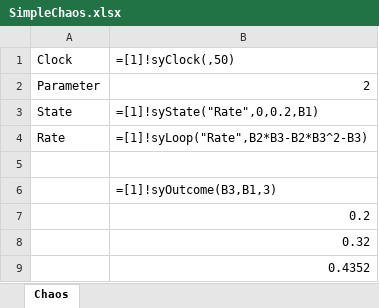
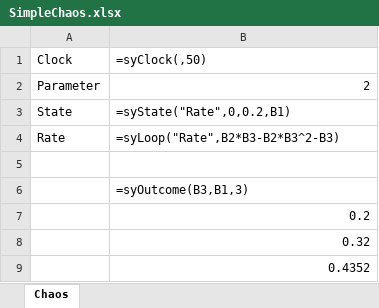
Before and after one commit to sprysimulation/sprysimulation, an Excel workbook: src/SimpleChaos.xlsx, sheet Chaos, drawn as a sheet; only a part is shown; values as stored, in another font and other column widths than the file's, no borders; formulas are shown in place of their values; charts and pictures not drawn; the diff names each change by its address in the sheet, - before the commit and + after, or states it on an @@ line.

```diff
--- a/src/SimpleChaos.xlsx (sheet Chaos)
+++ b/src/SimpleChaos.xlsx (sheet Chaos)
-B1: =[1]!syClock(,50)
+B1: =syClock(,50)
-B3 (=syClock(,50)): =[1]!syState("Rate",0,0.2,B1)
+B3 (=syClock(,50)): =syState("Rate",0,0.2,B1)
-B4 (=syClock(,50)): =[1]!syLoop("Rate",B2*B3-B2*B3^2-B3)
+B4 (=syClock(,50)): =syLoop("Rate",B2*B3-B2*B3^2-B3)
-B6 (=syClock(,50)): =[1]!syOutcome(B3,B1,3)
+B6 (=syClock(,50)): =syOutcome(B3,B1,3)
```
Also changed, not shown: src/DiscreteEvent.xlsx, src/ModelWithOptimization.xlsx, 1 other file.
